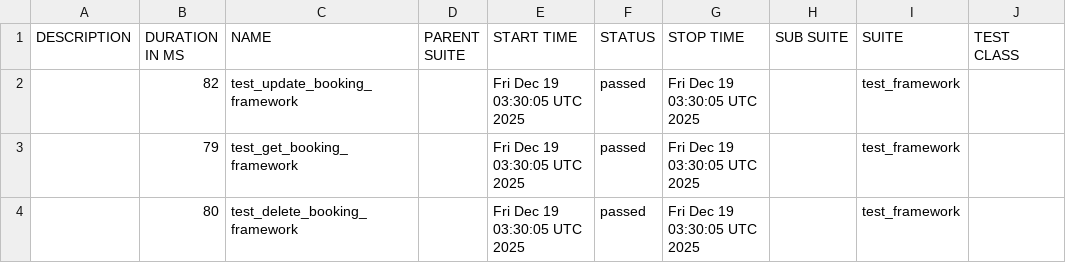
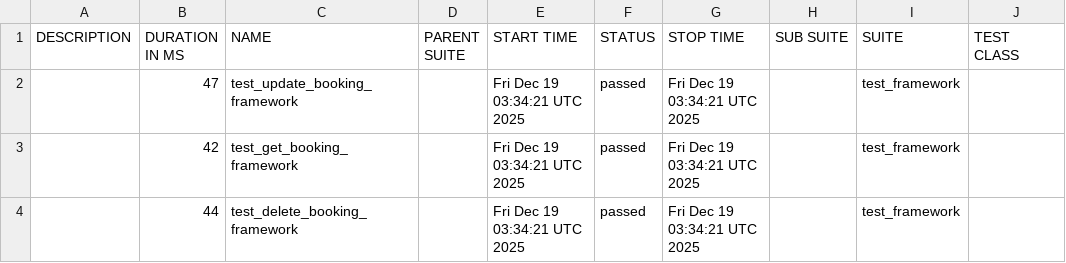
Before and after one commit to yshidong1014-coder/test_framework, a CSV file: data/suites.csv, drawn as a sheet; only a part is shown; the diff names each change by its address in the sheet, - before the commit and + after, or states it on an @@ line.

```diff
--- a/data/suites.csv
+++ b/data/suites.csv
-B2 (DURATION IN MS): 82
+B2 (DURATION IN MS): 47
-E2:E4 (START TIME): Fri Dec 19 03:30:05 UTC 2025
+E2:E4 (START TIME): Fri Dec 19 03:34:21 UTC 2025
-G2:G4 (STOP TIME): Fri Dec 19 03:30:05 UTC 2025
+G2:G4 (STOP TIME): Fri Dec 19 03:34:21 UTC 2025
-B3 (DURATION IN MS): 79
+B3 (DURATION IN MS): 42
-B4 (DURATION IN MS): 80
+B4 (DURATION IN MS): 44
```
Also changed, not shown: 27 other files.
